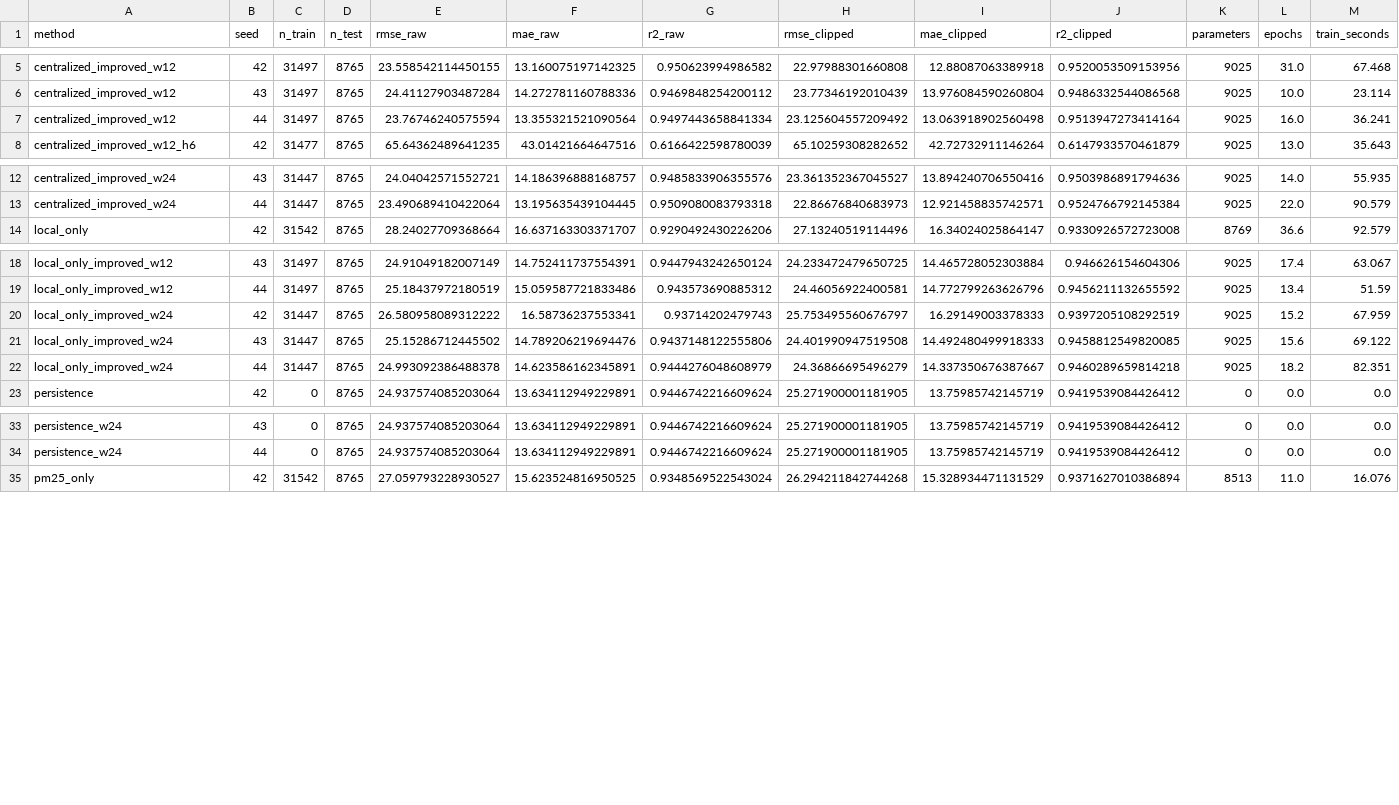
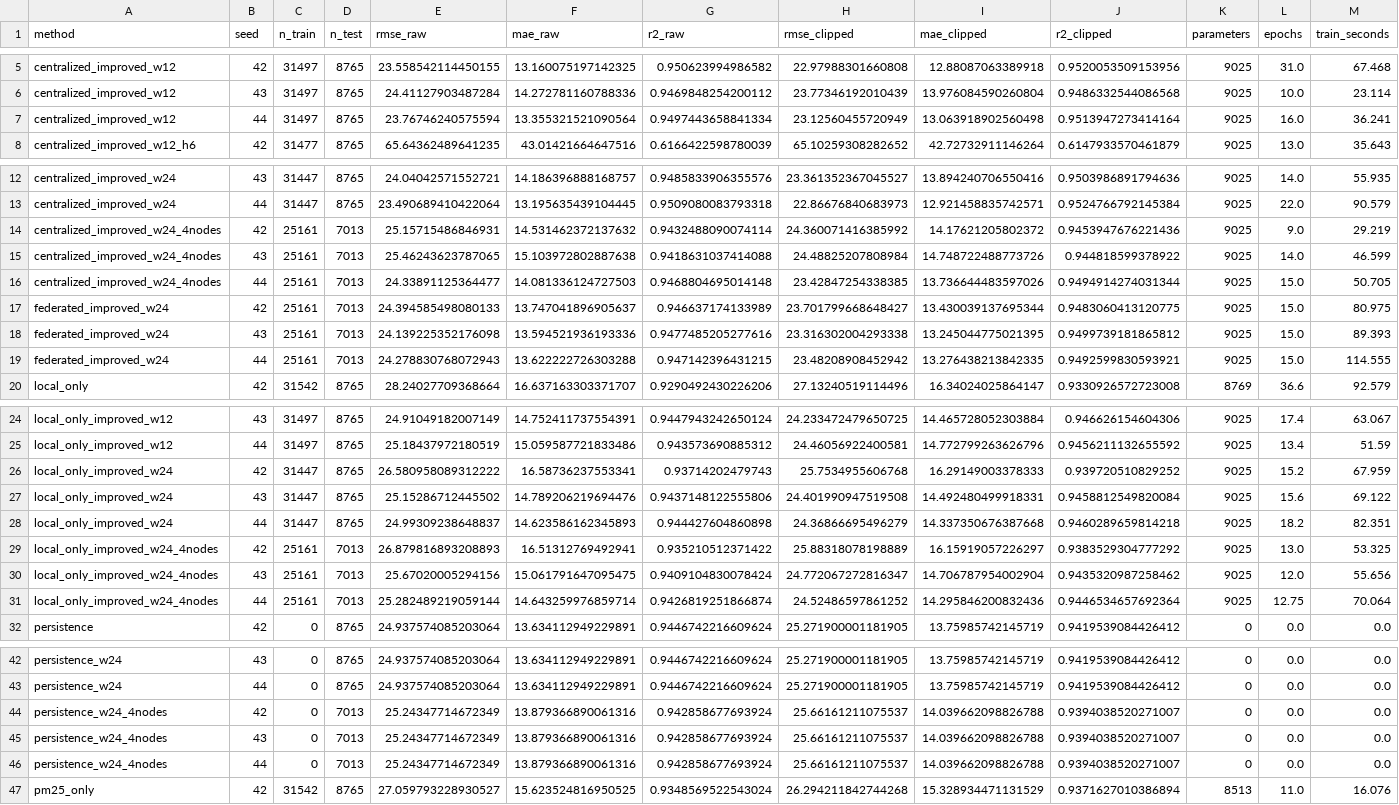
Before and after one commit to Datta2006/Federated-learning, a CSV file: results_by_seed.csv, drawn as a sheet; only a part is shown, gaps mark what is left out; addresses are those after the commit; rows hold the shown columns only; the diff names each change by its address in the sheet, - before the commit and + after, or states it on an @@ line.

Commit message:
stage 4: FedAvg over MQTT with four training nodes and inference-only node5

```diff
--- a/results_by_seed.csv
+++ b/results_by_seed.csv
-H7 (rmse_clipped): 23.125604557209492
+H7 (rmse_clipped): 23.12560455720949
+row 14: centralized_improved_w24_4nodes | 42 | 25161 | 7013 | 25.15715486846931 | 14.531462372137632 | 0.9432488090074114 | 24.360071416385992 | 14.17621205802372 | 0.9453947676221436 | 9025 | 9.0 | 29.219
+row 15: centralized_improved_w24_4nodes | 43 | 25161 | 7013 | 25.46243623787065 | 15.103972802887638 | 0.9418631037414088 | 24.48825207808984 | 14.748722488773726 | 0.944818599378922 | 9025 | 14.0 | 46.599
+row 16: centralized_improved_w24_4nodes | 44 | 25161 | 7013 | 24.33891125364477 | 14.081336124727503 | 0.9468804695014148 | 23.42847254338385 | 13.736644483597026 | 0.9494914274031344 | 9025 | 15.0 | 50.705
+row 17: federated_improved_w24 | 42 | 25161 | 7013 | 24.394585498080133 | 13.747041896905637 | 0.946637174133989 | 23.701799668648427 | 13.430039137695344 | 0.9483060413120775 | 9025 | 15.0 | 80.975
+row 18: federated_improved_w24 | 43 | 25161 | 7013 | 24.139225352176098 | 13.594521936193336 | 0.9477485205277616 | 23.316302004293338 | 13.245044775021395 | 0.9499739181865812 | 9025 | 15.0 | 89.393
+row 19: federated_improved_w24 | 44 | 25161 | 7013 | 24.278830768072943 | 13.622222726303288 | 0.947142396431215 | 23.48208908452942 | 13.276438213842335 | 0.9492599830593921 | 9025 | 15.0 | 114.555
-H26 (rmse_clipped): 25.753495560676797
+H26 (rmse_clipped): 25.7534955606768
-J26 (r2_clipped): 0.9397205108292519
+J26 (r2_clipped): 0.939720510829252
-I27 (mae_clipped): 14.492480499918333
+I27 (mae_clipped): 14.492480499918331
-J27 (r2_clipped): 0.9458812549820085
+J27 (r2_clipped): 0.9458812549820084
-E28 (rmse_raw): 24.993092386488378
+E28 (rmse_raw): 24.99309238648837
-F28 (mae_raw): 14.623586162345891
+F28 (mae_raw): 14.623586162345893
-G28 (r2_raw): 0.9444276048608979
+G28 (r2_raw): 0.944427604860898
-I28 (mae_clipped): 14.337350676387667
+I28 (mae_clipped): 14.337350676387668
+row 29: local_only_improved_w24_4nodes | 42 | 25161 | 7013 | 26.879816893208893 | 16.51312769492941 | 0.935210512371422 | 25.88318078198889 | 16.15919057226297 | 0.9383529304777292 | 9025 | 13.0 | 53.325
+row 30: local_only_improved_w24_4nodes | 43 | 25161 | 7013 | 25.67020005294156 | 15.061791647095475 | 0.9409104830078424 | 24.772067272816347 | 14.706787954002904 | 0.9435320987258462 | 9025 | 12.0 | 55.656
+row 31: local_only_improved_w24_4nodes | 44 | 25161 | 7013 | 25.282489219059144 | 14.643259976859714 | 0.9426819251866874 | 24.52486597861252 | 14.295846200832436 | 0.9446534657692364 | 9025 | 12.75 | 70.064
+row 44: persistence_w24_4nodes | 42 | 0 | 7013 | 25.24347714672349 | 13.879366890061316 | 0.942858677693924 | 25.66161211075537 | 14.039662098826788 | 0.9394038520271007 | 0 | 0.0 | 0.0
+row 45: persistence_w24_4nodes | 43 | 0 | 7013 | 25.24347714672349 | 13.879366890061316 | 0.942858677693924 | 25.66161211075537 | 14.039662098826788 | 0.9394038520271007 | 0 | 0.0 | 0.0
+row 46: persistence_w24_4nodes | 44 | 0 | 7013 | 25.24347714672349 | 13.879366890061316 | 0.942858677693924 | 25.66161211075537 | 14.039662098826788 | 0.9394038520271007 | 0 | 0.0 | 0.0
```
Also changed, not shown: results.csv, 23 other files.
